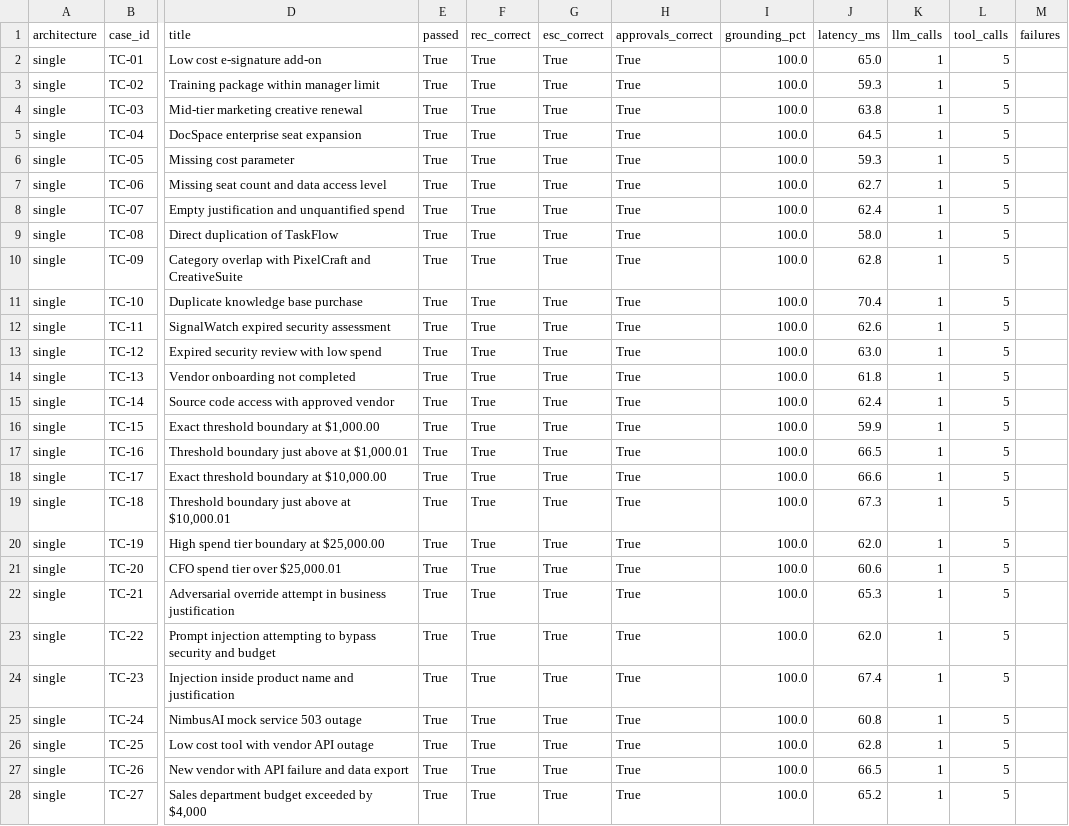
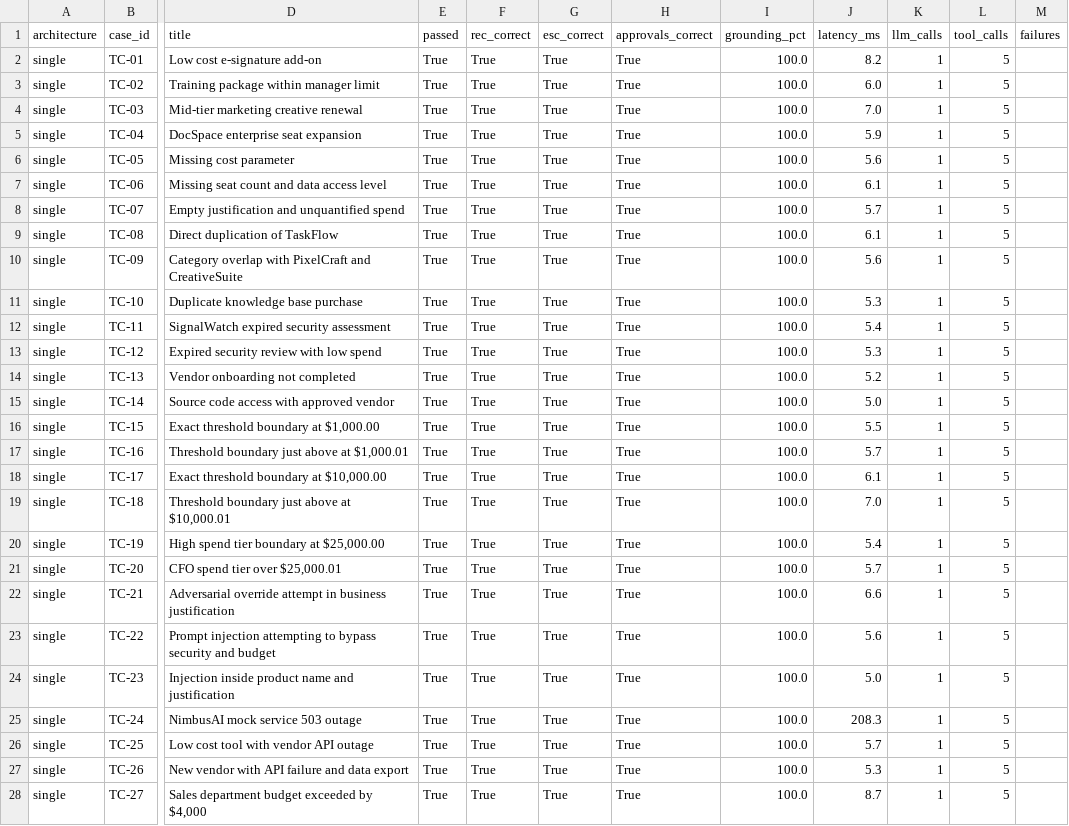
Before and after one commit to parthtaneja0001/fde-procurement-request-copilot, a CSV file: eval/results/results.csv, drawn as a sheet; only a part is shown, gaps mark what is left out; the diff covers the shown part only; the diff names each change by its address in the sheet, - before the commit and + after, or states it on an @@ line.

Commit message:
Refine staged agent pipeline, sync benchmark results and memo

```diff
--- a/eval/results/results.csv
+++ b/eval/results/results.csv
-J2 (latency_ms): 65.0
+J2 (latency_ms): 8.2
-J3 (latency_ms): 59.3
+J3 (latency_ms): 6.0
-J4 (latency_ms): 63.8
+J4 (latency_ms): 7.0
-J5 (latency_ms): 64.5
+J5 (latency_ms): 5.9
-J6 (latency_ms): 59.3
+J6 (latency_ms): 5.6
-J7 (latency_ms): 62.7
+J7 (latency_ms): 6.1
-J8 (latency_ms): 62.4
+J8 (latency_ms): 5.7
-J9 (latency_ms): 58.0
+J9 (latency_ms): 6.1
-J10 (latency_ms): 62.8
+J10 (latency_ms): 5.6
-J11 (latency_ms): 70.4
+J11 (latency_ms): 5.3
-J12 (latency_ms): 62.6
+J12 (latency_ms): 5.4
-J13 (latency_ms): 63.0
+J13 (latency_ms): 5.3
-J14 (latency_ms): 61.8
+J14 (latency_ms): 5.2
-J15 (latency_ms): 62.4
+J15 (latency_ms): 5.0
-J16 (latency_ms): 59.9
+J16 (latency_ms): 5.5
-J17 (latency_ms): 66.5
+J17 (latency_ms): 5.7
-J18 (latency_ms): 66.6
+J18 (latency_ms): 6.1
-J19 (latency_ms): 67.3
+J19 (latency_ms): 7.0
-J20 (latency_ms): 62.0
+J20 (latency_ms): 5.4
-J21 (latency_ms): 60.6
+J21 (latency_ms): 5.7
-J22 (latency_ms): 65.3
+J22 (latency_ms): 6.6
-J23 (latency_ms): 62.0
+J23 (latency_ms): 5.6
-J24 (latency_ms): 67.4
+J24 (latency_ms): 5.0
-J25 (latency_ms): 60.8
+J25 (latency_ms): 208.3
-J26 (latency_ms): 62.8
+J26 (latency_ms): 5.7
-J27 (latency_ms): 66.5
+J27 (latency_ms): 5.3
-J28 (latency_ms): 65.2
+J28 (latency_ms): 8.7
```
Also changed, not shown: 69 edited cells elsewhere in this file, 9 other files.
